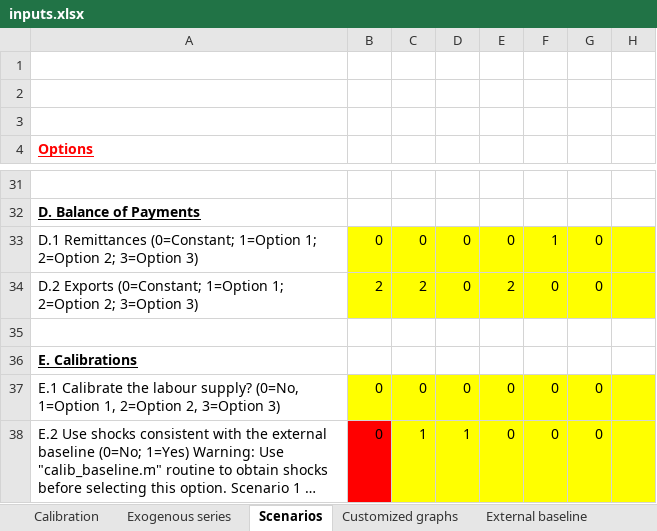
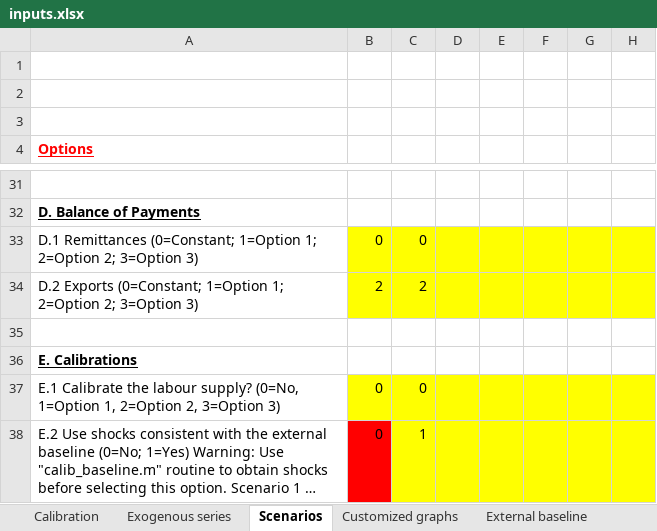
Before and after one commit to llhopital/paper_replication, an Excel workbook: Aligishiev_Blotevogel_Economic_Modelling_2025/inputs.xlsx, sheet Scenarios, drawn as a sheet; only a part is shown, gaps mark what is left out; long unchanged cells end in …; values as stored, in another font and other column widths than the file's, no borders; the diff covers the shown part only; the diff names each change by its address in the sheet, - before the commit and + after, or states it on an @@ line.

```diff
--- a/Aligishiev_Blotevogel_Economic_Modelling_2025/inputs.xlsx (sheet Scenarios)
+++ b/Aligishiev_Blotevogel_Economic_Modelling_2025/inputs.xlsx (sheet Scenarios)
-D33:D34: 0
+D33:D34: (empty)
-E33: 0
+E33: (empty)
-F33: 1
+F33: (empty)
-G33:G34: 0
+G33:G34: (empty)
-E34: 2
+E34: (empty)
-F34: 0
+F34: (empty)
-D37: 0
+D37: (empty)
-E37:E38: 0
+E37:E38: (empty)
-F37:F38: 0
+F37:F38: (empty)
-G37:G38: 0
+G37:G38: (empty)
-D38: 1
+D38: (empty)
```
Also changed, not shown: 52 edited cells elsewhere in this sheet, sheet Exogenous series, sheet Calibration, sheet External baseline, sheet Customized graphs, formulas that keep their value, 24 other files.
